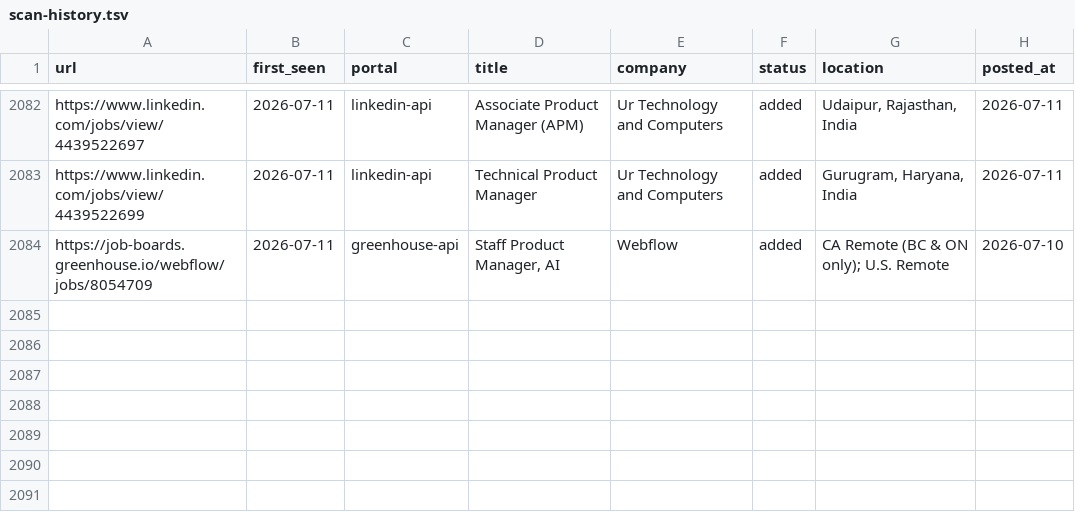
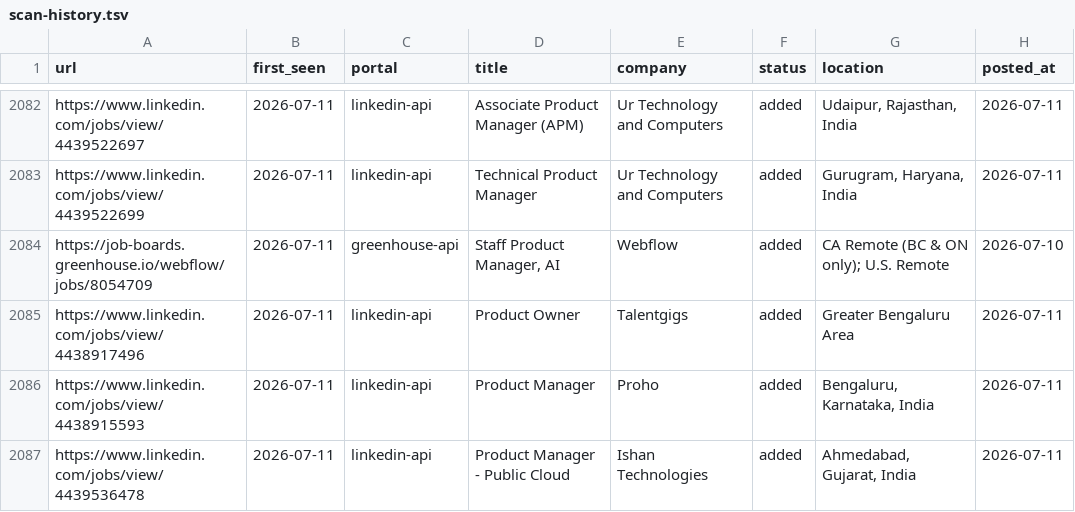
Before and after one commit to Meher1712/career-ops, a TSV file: data/scan-history.tsv, drawn as a sheet; only a part is shown, gaps mark what is left out; the diff names each change by its address in the sheet, - before the commit and + after, or states it on an @@ line.

Commit message:
scan: 2026-07-11 — 3 new jobs

```diff
--- a/data/scan-history.tsv
+++ b/data/scan-history.tsv
+row 2085: https://www.linkedin.com/jobs/view/4438917496 | 2026-07-11 | linkedin-api | Product Owner | Talentgigs | added | Greater Bengaluru Area | 2026-07-11
+row 2086: https://www.linkedin.com/jobs/view/4438915593 | 2026-07-11 | linkedin-api | Product Manager | Proho | added | Bengaluru, Karnataka, India | 2026-07-11
+row 2087: https://www.linkedin.com/jobs/view/4439536478 | 2026-07-11 | linkedin-api | Product Manager - Public Cloud | Ishan Technologies | added | Ahmedabad, Gujarat, India | 2026-07-11
```
Also changed, not shown: 1 other file.
